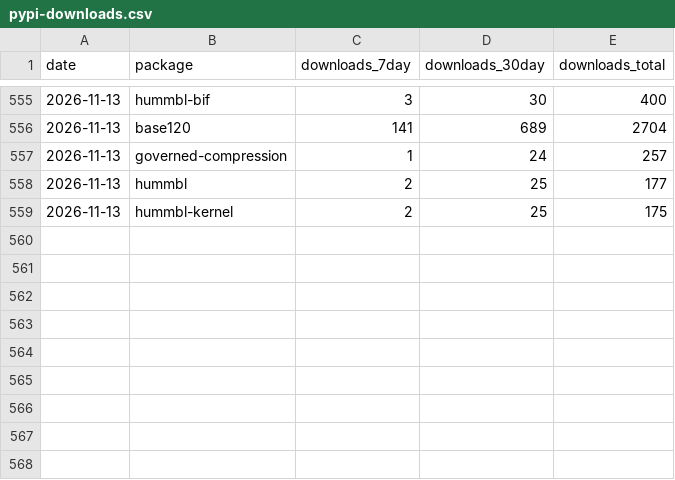
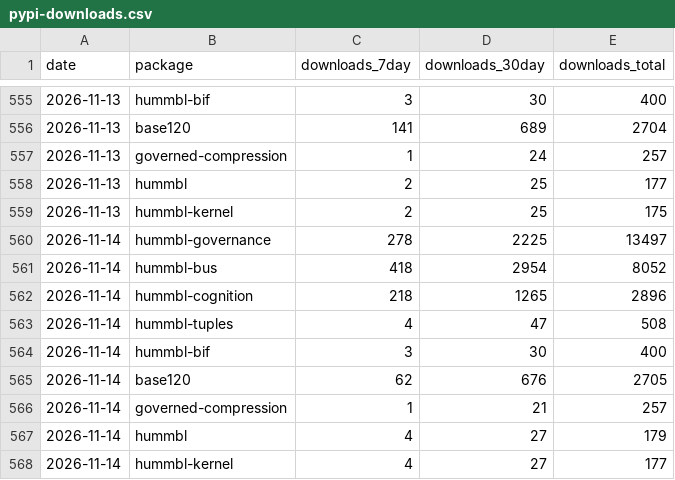
Before and after one commit to hummbl-io/oss, a CSV file: tools/data/pypi-downloads.csv, drawn as a sheet; only a part is shown, gaps mark what is left out; the diff names each change by its address in the sheet, - before the commit and + after, or states it on an @@ line.

```diff
--- a/tools/data/pypi-downloads.csv
+++ b/tools/data/pypi-downloads.csv
+row 560: 2026-11-14 | hummbl-governance | 278 | 2225 | 13497
+row 561: 2026-11-14 | hummbl-bus | 418 | 2954 | 8052
+row 562: 2026-11-14 | hummbl-cognition | 218 | 1265 | 2896
+row 563: 2026-11-14 | hummbl-tuples | 4 | 47 | 508
+row 564: 2026-11-14 | hummbl-bif | 3 | 30 | 400
+row 565: 2026-11-14 | base120 | 62 | 676 | 2705
+row 566: 2026-11-14 | governed-compression | 1 | 21 | 257
+row 567: 2026-11-14 | hummbl | 4 | 27 | 179
+row 568: 2026-11-14 | hummbl-kernel | 4 | 27 | 177
```
